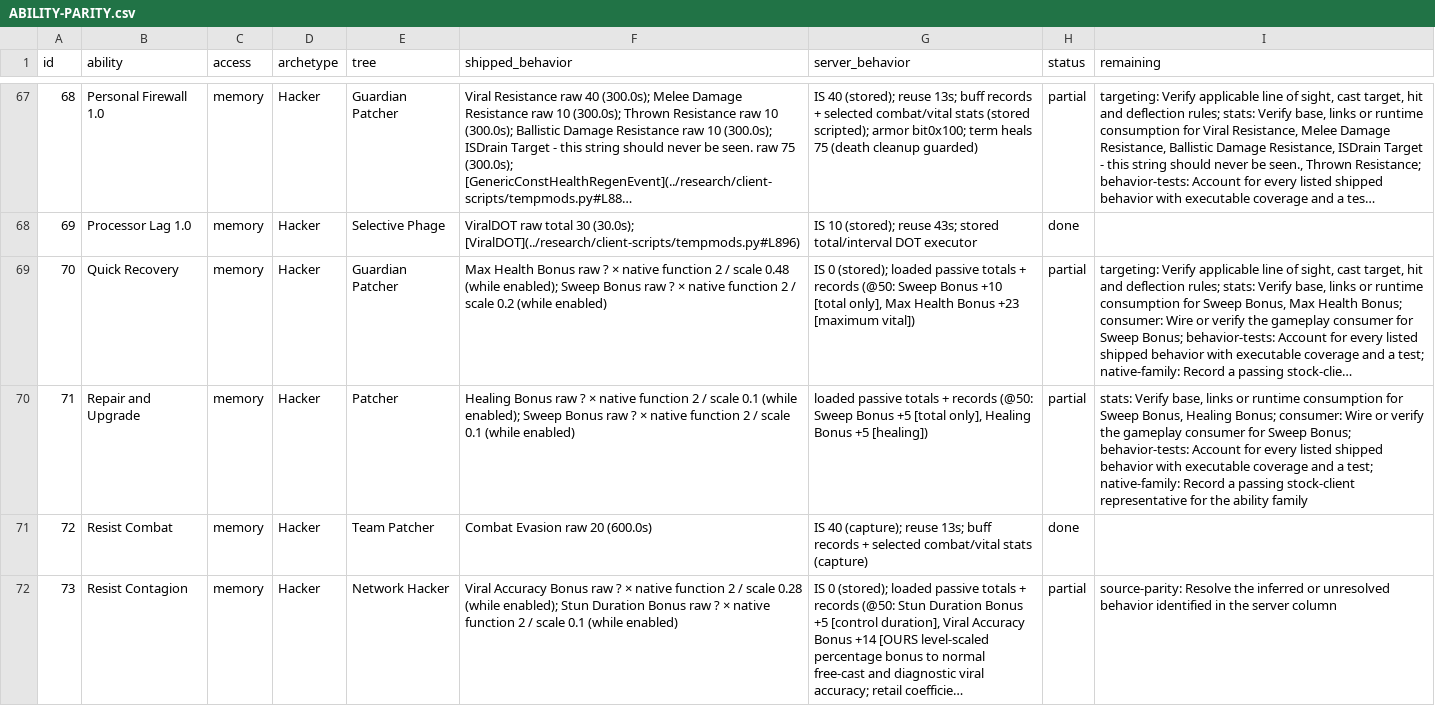
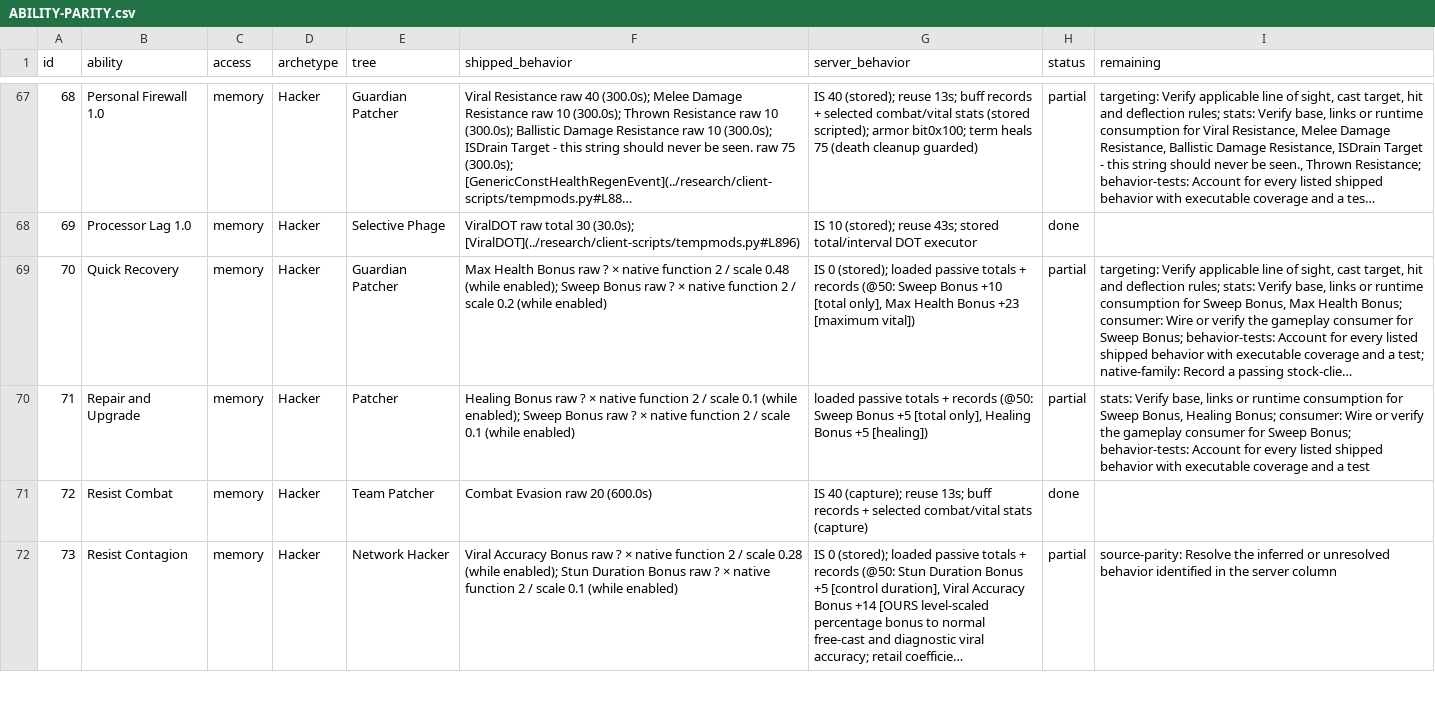
Before and after one commit to kylebrussell/mxo-hd, a CSV file: docs/ABILITY-PARITY.csv, drawn as a sheet; only a part is shown, gaps mark what is left out; long unchanged cells end in …; the diff covers the shown part only; the diff names each change by its address in the sheet, - before the commit and + after, or states it on an @@ line.

Commit message:
Credit native disguise ranks, healing bonus and low-level pets

```diff
--- a/docs/ABILITY-PARITY.csv
+++ b/docs/ABILITY-PARITY.csv
-I70 (remaining): …and a test; native-family: Record a passing stock-client representative for the ability family
+I70 (remaining): …and a test
```
Also changed, not shown: 1 edited cell elsewhere in this file, 1 other file.
